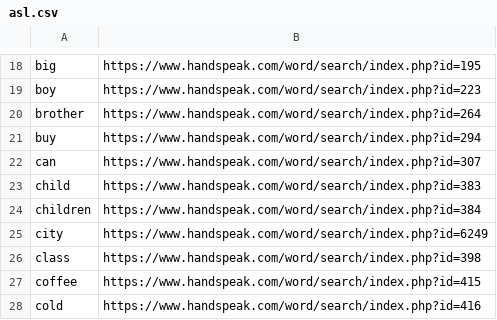
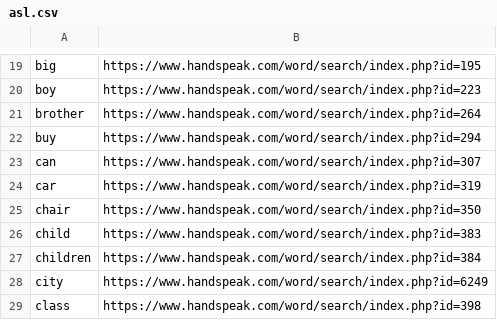
Before and after one commit to bryanmccl/asl, a CSV file: asl.csv, drawn as a sheet; only a part is shown, gaps mark what is left out; the shorter side is filled out with more unchanged rows; the diff covers the shown part only.

```diff
--- a/asl.csv
+++ b/asl.csv
@@ -22,2 +23,4 @@ buy,https://www.handspeak.com/word/search/index.php?id=294
 can,https://www.handspeak.com/word/search/index.php?id=307
+car,https://www.handspeak.com/word/search/index.php?id=319
+chair,https://www.handspeak.com/word/search/index.php?id=350
 child,https://www.handspeak.com/word/search/index.php?id=383
```
Also changed, not shown: 25 added rows and 2 edited cells elsewhere in this file.
